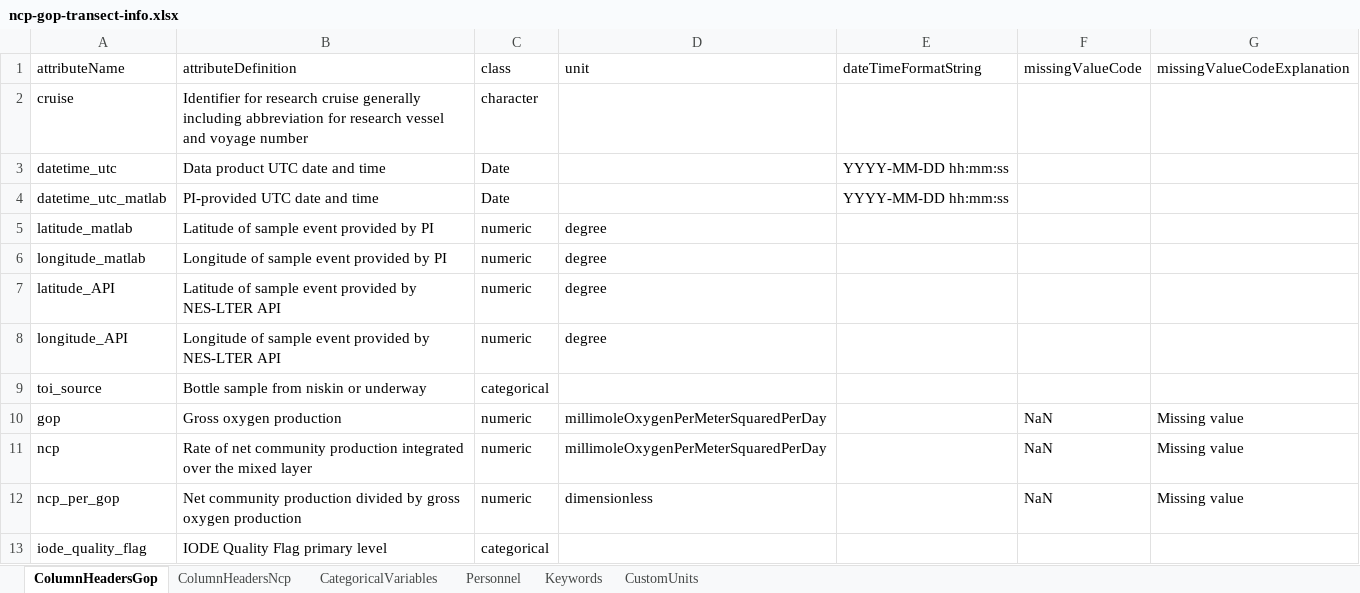
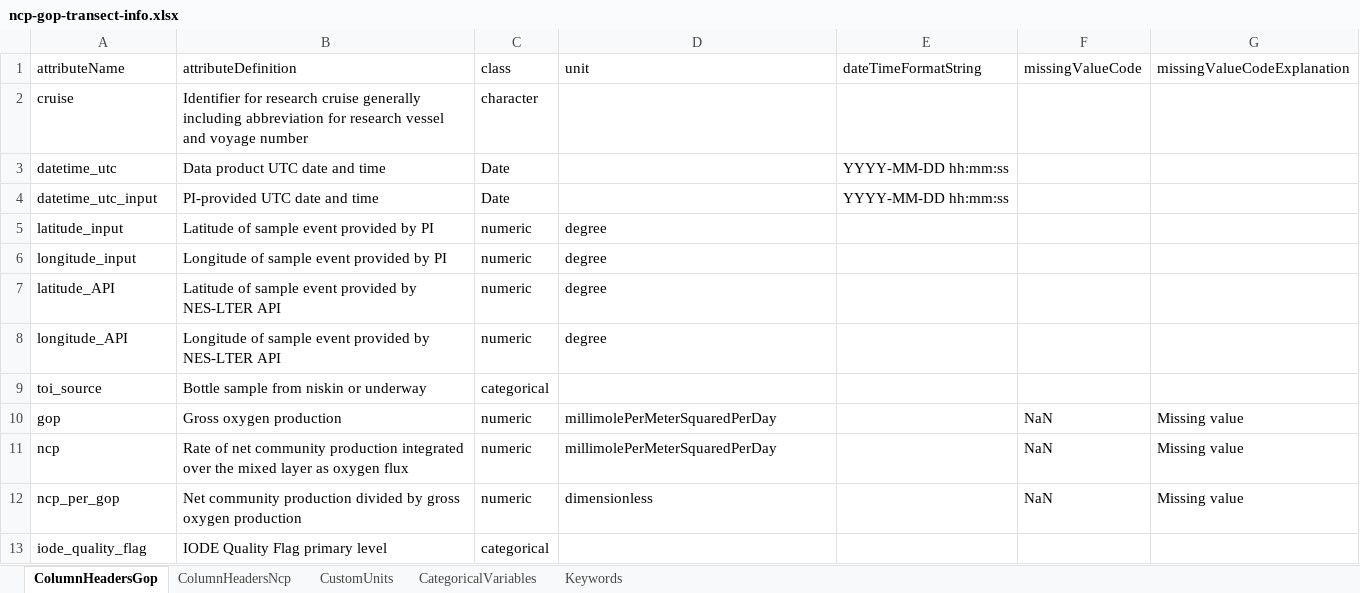
Before and after one commit to WHOIGit/nes-lter-eims-toi-ncp-gop, an Excel workbook: ncp-gop-transect-2018-pkg13/ncp-gop-transect-info.xlsx, sheet ColumnHeadersGop, drawn as a sheet; values as stored, in another font and other column widths than the file's, no borders; the diff names each change by its address in the sheet, - before the commit and + after, or states it on an @@ line.

```diff
--- a/ncp-gop-transect-2018-pkg13/ncp-gop-transect-info.xlsx (sheet ColumnHeadersGop)
+++ b/ncp-gop-transect-2018-pkg13/ncp-gop-transect-info.xlsx (sheet ColumnHeadersGop)
-sheet tab: Personnel
@@ sheet tab order changed: ColumnHeadersGop | ColumnHeadersNcp | CustomUnits | CategoricalVariables | Keywords @@
-A4 (attributeName): datetime_utc_matlab
+A4 (attributeName): datetime_utc_input
-A5 (attributeName): latitude_matlab
+A5 (attributeName): latitude_input
-A6 (attributeName): longitude_matlab
+A6 (attributeName): longitude_input
-D10:D11 (unit): millimoleOxygenPerMeterSquaredPerDay
+D10:D11 (unit): millimolePerMeterSquaredPerDay
-B11 (attributeDefinition): …mixed layer
+B11 (attributeDefinition): …mixed layer as oxygen flux
```
Also changed, not shown: sheet ColumnHeadersNcp, sheet CustomUnits, eims-toi-transect/eims-toi-transect-info.xlsx, ncp-gop-transect-2019-pkg14/ncp-gop-transect-info.xlsx, 18 other files.
